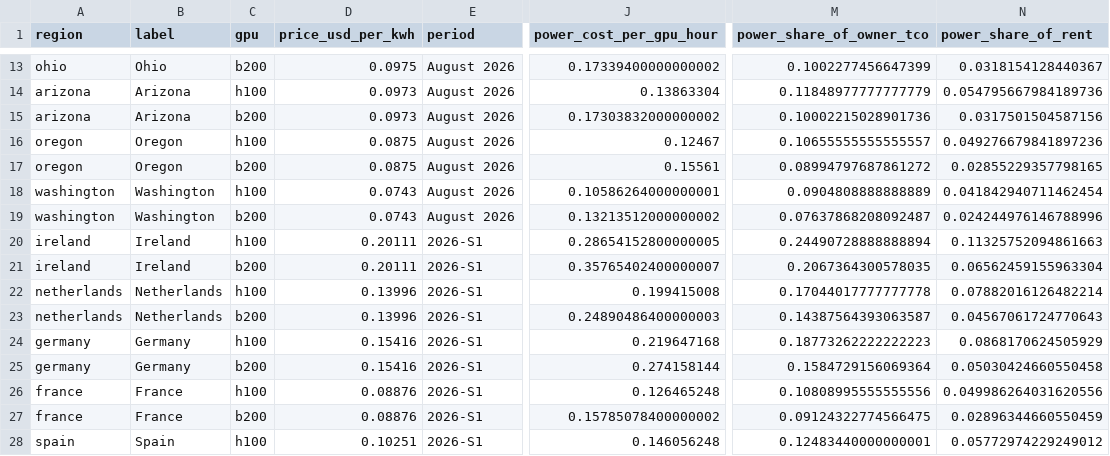
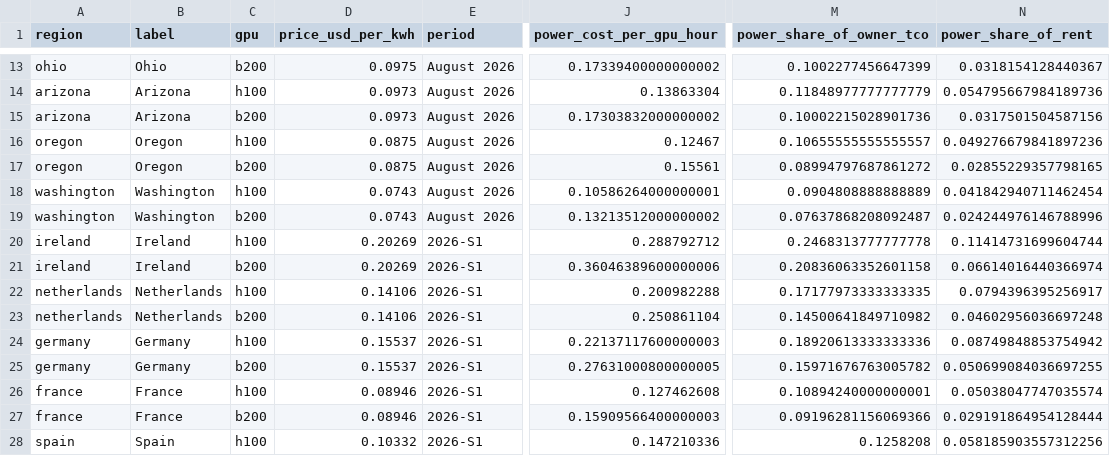
Before and after one commit to martifr4/App_reflexes, a CSV file: token_spread/outputs/power_costs.csv, drawn as a sheet; only a part is shown, gaps mark what is left out; the diff covers the shown part only; the diff names each change by its address in the sheet, - before the commit and + after, or states it on an @@ line.

```diff
--- a/token_spread/outputs/power_costs.csv
+++ b/token_spread/outputs/power_costs.csv
-D20:D21 (price_usd_per_kwh): 0.20111
+D20:D21 (price_usd_per_kwh): 0.20269
-J20 (power_cost_per_gpu_hour): 0.28654152800000005
+J20 (power_cost_per_gpu_hour): 0.288792712
-M20 (power_share_of_owner_tco): 0.24490728888888894
+M20 (power_share_of_owner_tco): 0.2468313777777778
-N20 (power_share_of_rent): 0.11325752094861663
+N20 (power_share_of_rent): 0.11414731699604744
-J21 (power_cost_per_gpu_hour): 0.35765402400000007
+J21 (power_cost_per_gpu_hour): 0.36046389600000006
-M21 (power_share_of_owner_tco): 0.2067364300578035
+M21 (power_share_of_owner_tco): 0.20836063352601158
-N21 (power_share_of_rent): 0.06562459155963304
+N21 (power_share_of_rent): 0.06614016440366974
-D22:D23 (price_usd_per_kwh): 0.13996
+D22:D23 (price_usd_per_kwh): 0.14106
-J22 (power_cost_per_gpu_hour): 0.199415008
+J22 (power_cost_per_gpu_hour): 0.200982288
-M22 (power_share_of_owner_tco): 0.17044017777777778
+M22 (power_share_of_owner_tco): 0.17177973333333335
-N22 (power_share_of_rent): 0.07882016126482214
+N22 (power_share_of_rent): 0.0794396395256917
-J23 (power_cost_per_gpu_hour): 0.24890486400000003
+J23 (power_cost_per_gpu_hour): 0.250861104
-M23 (power_share_of_owner_tco): 0.14387564393063587
+M23 (power_share_of_owner_tco): 0.14500641849710982
-N23 (power_share_of_rent): 0.04567061724770643
+N23 (power_share_of_rent): 0.04602956036697248
-D24:D25 (price_usd_per_kwh): 0.15416
+D24:D25 (price_usd_per_kwh): 0.15537
-J24 (power_cost_per_gpu_hour): 0.219647168
+J24 (power_cost_per_gpu_hour): 0.22137117600000003
-M24 (power_share_of_owner_tco): 0.18773262222222223
+M24 (power_share_of_owner_tco): 0.18920613333333336
-N24 (power_share_of_rent): 0.0868170624505929
+N24 (power_share_of_rent): 0.08749848853754942
-J25 (power_cost_per_gpu_hour): 0.274158144
+J25 (power_cost_per_gpu_hour): 0.27631000800000005
-M25 (power_share_of_owner_tco): 0.1584729156069364
+M25 (power_share_of_owner_tco): 0.15971676763005782
-N25 (power_share_of_rent): 0.05030424660550458
+N25 (power_share_of_rent): 0.050699084036697255
-D26:D27 (price_usd_per_kwh): 0.08876
+D26:D27 (price_usd_per_kwh): 0.08946
-J26 (power_cost_per_gpu_hour): 0.126465248
+J26 (power_cost_per_gpu_hour): 0.127462608
-M26 (power_share_of_owner_tco): 0.10808995555555556
+M26 (power_share_of_owner_tco): 0.10894240000000001
-N26 (power_share_of_rent): 0.049986264031620556
+N26 (power_share_of_rent): 0.05038047747035574
-J27 (power_cost_per_gpu_hour): 0.15785078400000002
+J27 (power_cost_per_gpu_hour): 0.15909566400000003
-M27 (power_share_of_owner_tco): 0.09124322774566475
+M27 (power_share_of_owner_tco): 0.09196281156069366
-N27 (power_share_of_rent): 0.02896344660550459
+N27 (power_share_of_rent): 0.029191864954128444
-D28 (price_usd_per_kwh): 0.10251
+D28 (price_usd_per_kwh): 0.10332
-J28 (power_cost_per_gpu_hour): 0.146056248
+J28 (power_cost_per_gpu_hour): 0.147210336
-M28 (power_share_of_owner_tco): 0.12483440000000001
+M28 (power_share_of_owner_tco): 0.1258208
-N28 (power_share_of_rent): 0.05772974229249012
+N28 (power_share_of_rent): 0.058185903557312256
```
Also changed, not shown: 28 edited cells elsewhere in this file, token_spread/data/api_prices.csv, token_spread/data/api_prices_price_only.csv, 35 other files.
